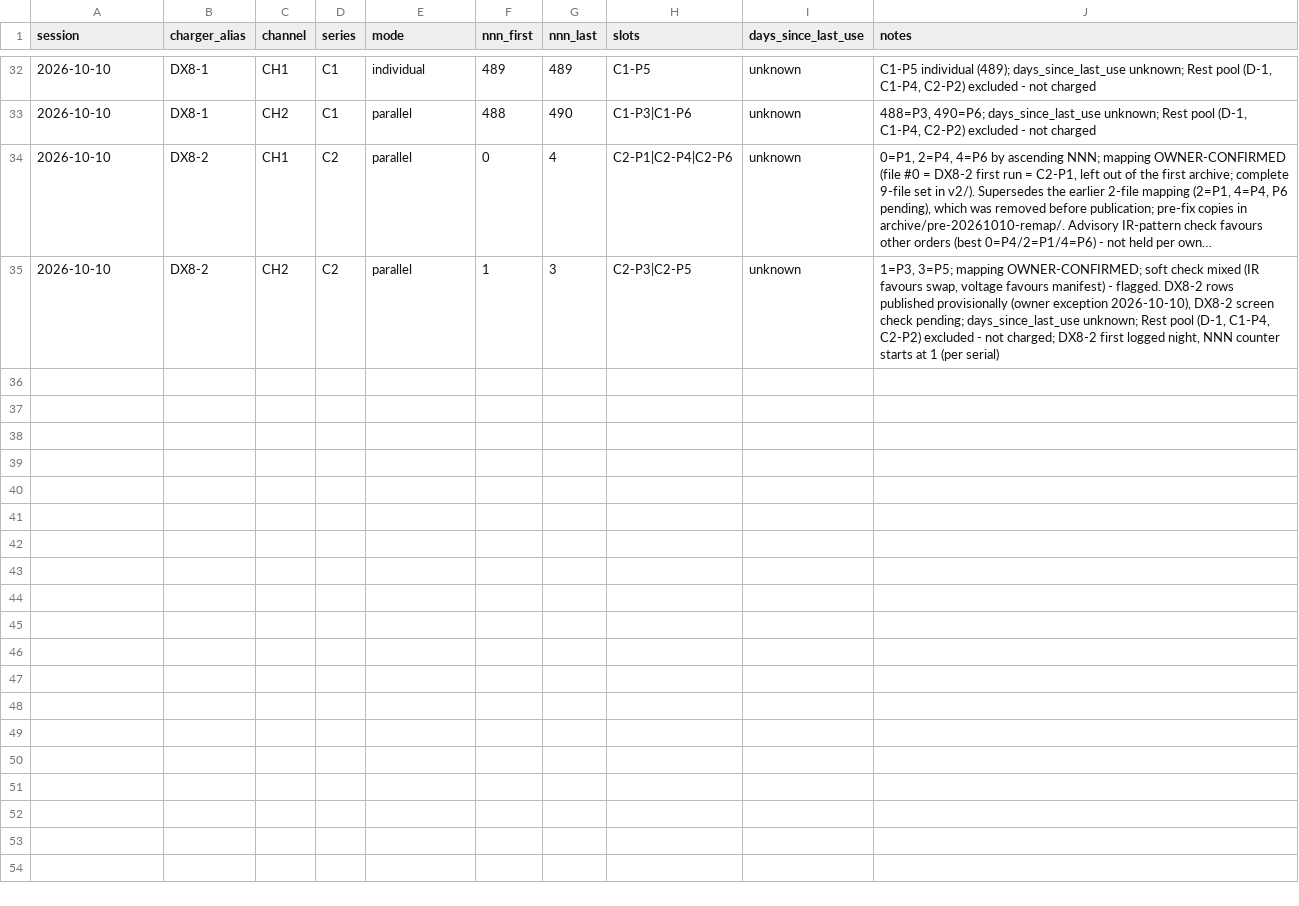
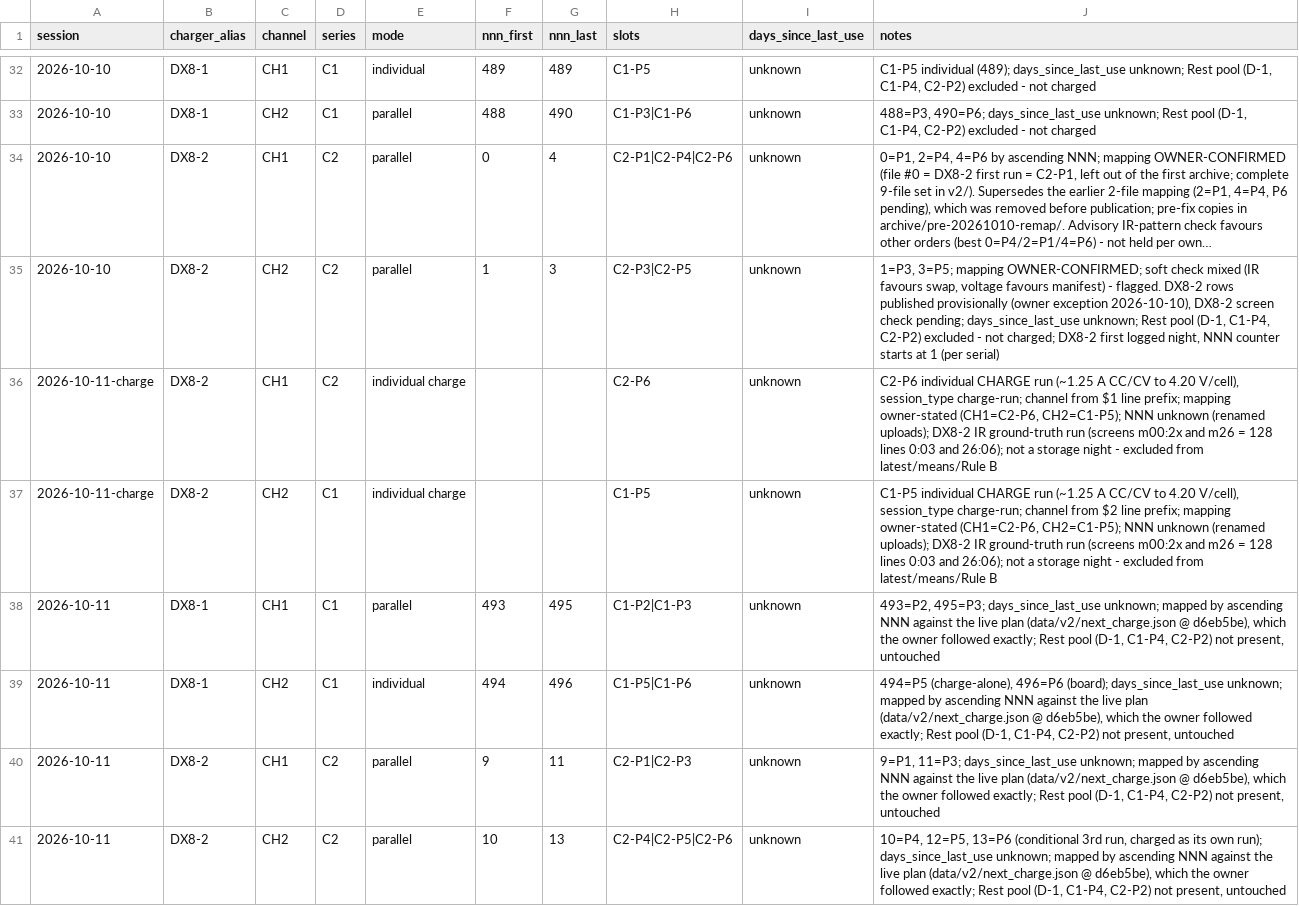
Before and after one commit to crpearson/site, a CSV file: data/v2/session_manifest.public.csv, drawn as a sheet; only a part is shown, gaps mark what is left out; long unchanged cells end in …; the diff names each change by its address in the sheet, - before the commit and + after, or states it on an @@ line.

```diff
--- a/data/v2/session_manifest.public.csv
+++ b/data/v2/session_manifest.public.csv
+row 36: 2026-10-11-charge | DX8-2 | CH1 | C2 | individual charge |  |  | C2-P6 | unknown | C2-P6 individual CHARGE run (~1.25 A CC/CV to 4.20 V/cell), session_type charge-run; channel from $1 line prefix; mapping owner-stated (CH1=C2-P6, CH2=C1-P5); NNN unknown (renamed uploads); DX8-2 IR ground-truth run (screens m00:2x and m26 = 128 lines 0:03 and 26:06); not a storage night - excluded from latest/means/Rule B
+row 37: 2026-10-11-charge | DX8-2 | CH2 | C1 | individual charge |  |  | C1-P5 | unknown | C1-P5 individual CHARGE run (~1.25 A CC/CV to 4.20 V/cell), session_type charge-run; channel from $2 line prefix; mapping owner-stated (CH1=C2-P6, CH2=C1-P5); NNN unknown (renamed uploads); DX8-2 IR ground-truth run (screens m00:2x and m26 = 128 lines 0:03 and 26:06); not a storage night - excluded from latest/means/Rule B
+row 38: 2026-10-11 | DX8-1 | CH1 | C1 | parallel | 493 | 495 | C1-P2|C1-P3 | unknown | 493=P2, 495=P3; days_since_last_use unknown; mapped by ascending NNN against the live plan (data/v2/next_charge.json @ d6eb5be), which the owner followed exactly; Rest pool (D-1, C1-P4, C2-P2) not present, untouched
+row 39: 2026-10-11 | DX8-1 | CH2 | C1 | individual | 494 | 496 | C1-P5|C1-P6 | unknown | 494=P5 (charge-alone), 496=P6 (board); days_since_last_use unknown; mapped by ascending NNN against the live plan (data/v2/next_charge.json @ d6eb5be), which the owner followed exactly; Rest pool (D-1, C1-P4, C2-P2) not present, untouched
+row 40: 2026-10-11 | DX8-2 | CH1 | C2 | parallel | 9 | 11 | C2-P1|C2-P3 | unknown | 9=P1, 11=P3; days_since_last_use unknown; mapped by ascending NNN against the live plan (data/v2/next_charge.json @ d6eb5be), which the owner followed exactly; Rest pool (D-1, C1-P4, C2-P2) not present, untouched
+row 41: 2026-10-11 | DX8-2 | CH2 | C2 | parallel | 10 | 13 | C2-P4|C2-P5|C2-P6 | unknown | 10=P4, 12=P5, 13=P6 (conditional 3rd run, charged as its own run); days_since_last_use unknown; mapped by ascending NNN against the live plan (data/v2/next_charge.json @ d6eb5be), which the owner followed exactly; Rest pool (D-1, C1-P4, C2-P2) not present, untouched
```
Also changed, not shown: data/v2/ir_store_v2.public.csv, data/v2/ir_store_v4.public.csv, 25 other files.
